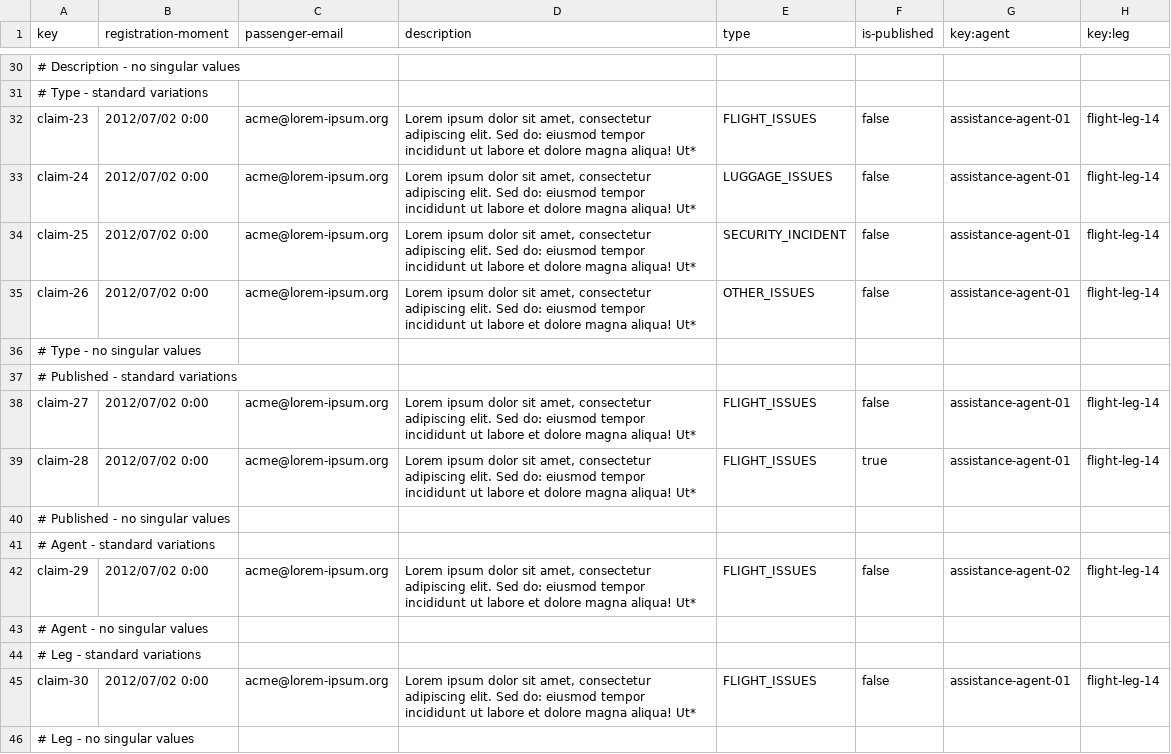
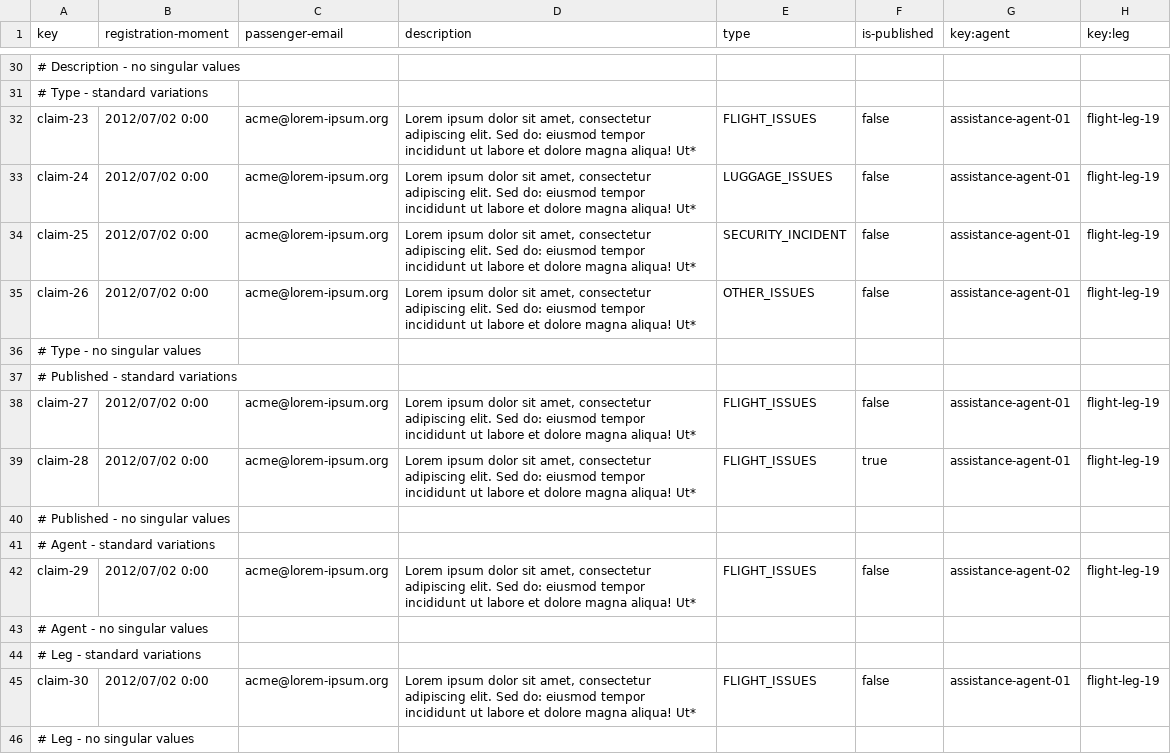
Before and after one commit to mquirosq/Acme-ANS-D04, a CSV file: src/main/resources/WEB-INF/data/sample/claim.csv, drawn as a sheet; only a part is shown, gaps mark what is left out; the diff covers the shown part only; the diff names each change by its address in the sheet, - before the commit and + after, or states it on an @@ line.

```diff
--- a/src/main/resources/WEB-INF/data/sample/claim.csv
+++ b/src/main/resources/WEB-INF/data/sample/claim.csv
-H32:H35 (key:leg): flight-leg-14
+H32:H35 (key:leg): flight-leg-19
-H38:H39 (key:leg): flight-leg-14
+H38:H39 (key:leg): flight-leg-19
-H42 (key:leg): flight-leg-14
+H42 (key:leg): flight-leg-19
-H45 (key:leg): flight-leg-14
+H45 (key:leg): flight-leg-19
```
Also changed, not shown: 23 edited cells elsewhere in this file, src/main/resources/WEB-INF/data/sample/tracking-log.csv, 4 other files.
